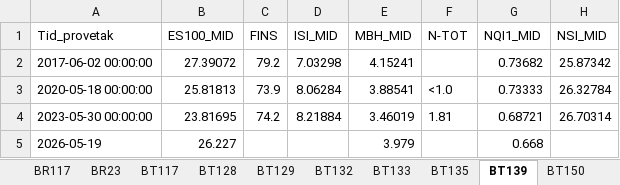
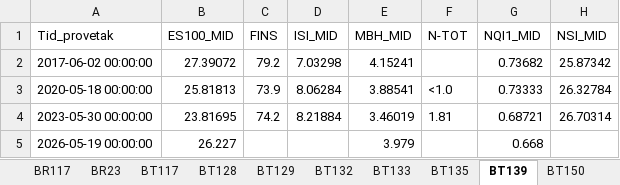
Before and after one commit to ruthhi4/Dashboards, an Excel workbook: Oekokyst/Bløtbunn-EQR.xlsx, sheet BT139, drawn as a sheet; only a part is shown; values as stored, in another font and other column widths than the file's, no borders; the diff names each change by its address in the sheet, - before the commit and + after, or states it on an @@ line.

Commit message:
Updated date format in bløtbunn xls

```diff
--- a/Oekokyst/Bløtbunn-EQR.xlsx (sheet BT139)
+++ b/Oekokyst/Bløtbunn-EQR.xlsx (sheet BT139)
-A5 (Tid_provetak): 2026-05-19
+A5 (Tid_provetak): 2026-05-19 00:00:00
```
Also changed, not shown: sheet BT117.
